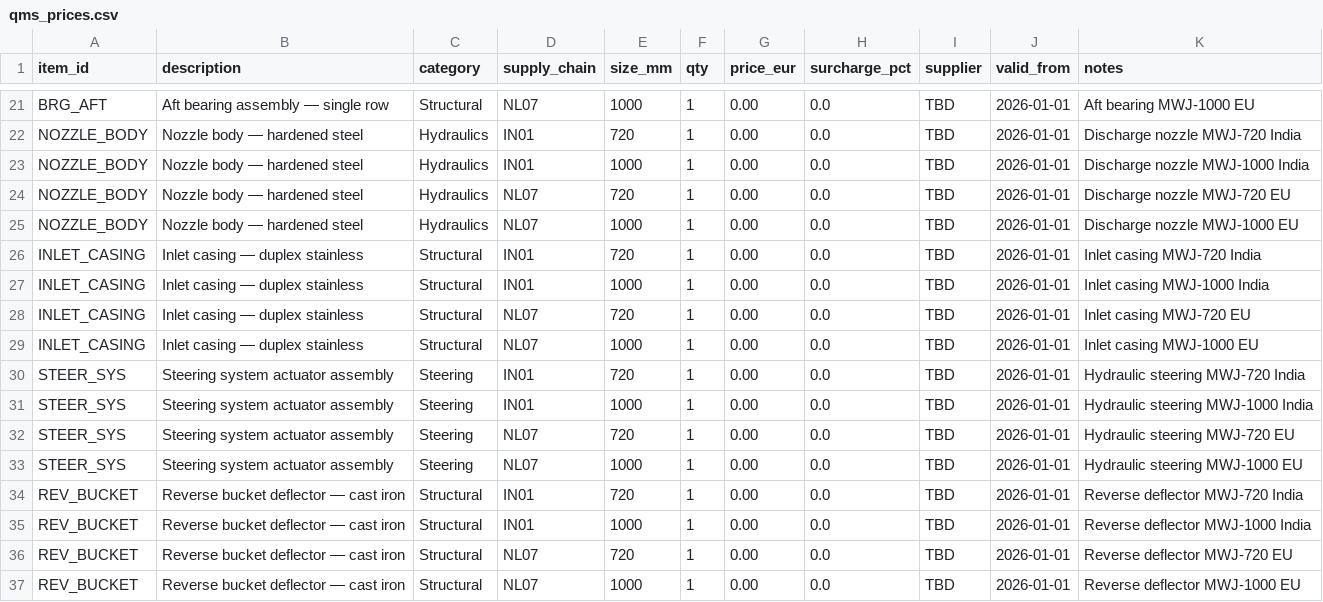
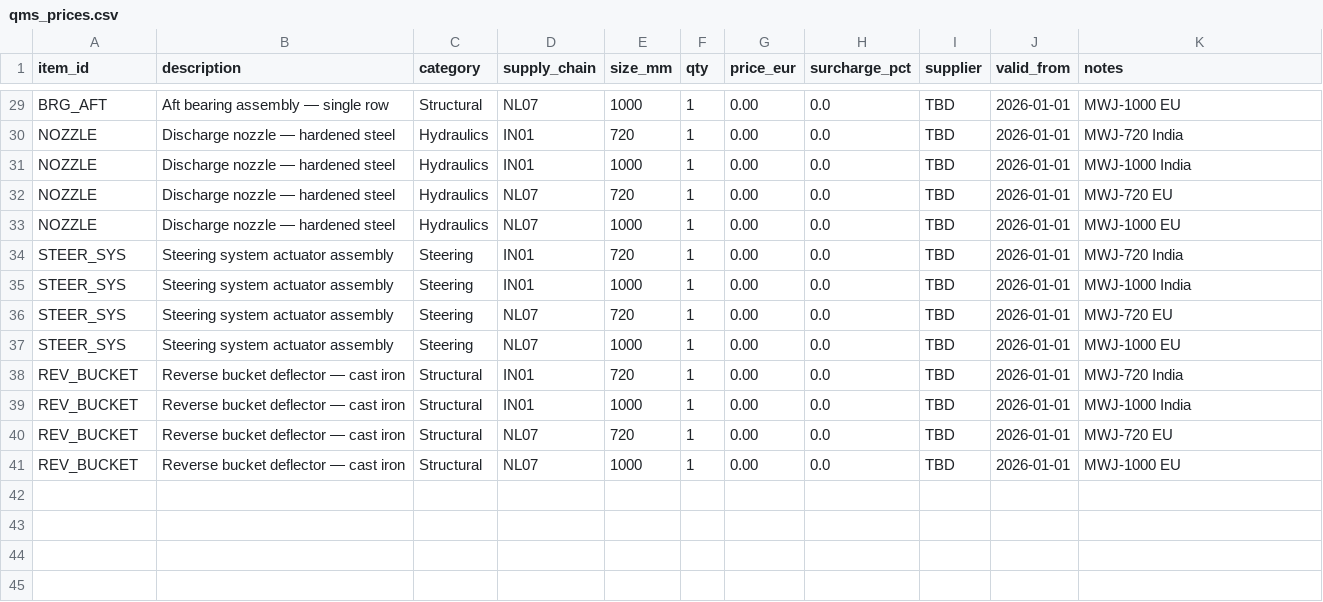
Before and after one commit to gerrit0492-create/Cost-forge-2-test, a CSV file: data/qms_prices.csv, drawn as a sheet; only a part is shown, gaps mark what is left out; removed rows and columns are numbered as before the commit, all else as after; the diff covers the shown part only; the diff names each change by its address in the sheet, - before the commit and + after, or states it on an @@ line.

Commit message:
data: add STATOR + BOWL to qms_prices.csv, align item names to actual BOM

```diff
--- a/data/qms_prices.csv
+++ b/data/qms_prices.csv
-K29 (notes): Aft bearing MWJ-1000 EU
+K29 (notes): MWJ-1000 EU
-A30:A33 (item_id): NOZZLE_BODY
+A30:A33 (item_id): NOZZLE
-B30:B33 (description): Nozzle body — hardened steel
+B30:B33 (description): Discharge nozzle — hardened steel
-K30 (notes): Discharge nozzle MWJ-720 India
+K30 (notes): MWJ-720 India
-K31 (notes): Discharge nozzle MWJ-1000 India
+K31 (notes): MWJ-1000 India
-K32 (notes): Discharge nozzle MWJ-720 EU
+K32 (notes): MWJ-720 EU
-K33 (notes): Discharge nozzle MWJ-1000 EU
+K33 (notes): MWJ-1000 EU
-row 26: INLET_CASING | Inlet casing — duplex stainless | Structural | IN01 | 720 | 1 | 0.00 | 0.0 | TBD | 2026-01-01 | Inlet casing MWJ-720 India
-row 27: INLET_CASING | Inlet casing — duplex stainless | Structural | IN01 | 1000 | 1 | 0.00 | 0.0 | TBD | 2026-01-01 | Inlet casing MWJ-1000 India
-row 28: INLET_CASING | Inlet casing — duplex stainless | Structural | NL07 | 720 | 1 | 0.00 | 0.0 | TBD | 2026-01-01 | Inlet casing MWJ-720 EU
-row 29: INLET_CASING | Inlet casing — duplex stainless | Structural | NL07 | 1000 | 1 | 0.00 | 0.0 | TBD | 2026-01-01 | Inlet casing MWJ-1000 EU
-K34 (notes): Hydraulic steering MWJ-720 India
+K34 (notes): MWJ-720 India
-K35 (notes): Hydraulic steering MWJ-1000 India
+K35 (notes): MWJ-1000 India
-K36 (notes): Hydraulic steering MWJ-720 EU
+K36 (notes): MWJ-720 EU
-K37 (notes): Hydraulic steering MWJ-1000 EU
+K37 (notes): MWJ-1000 EU
-K38 (notes): Reverse deflector MWJ-720 India
+K38 (notes): MWJ-720 India
-K39 (notes): Reverse deflector MWJ-1000 India
+K39 (notes): MWJ-1000 India
-K40 (notes): Reverse deflector MWJ-720 EU
+K40 (notes): MWJ-720 EU
-K41 (notes): Reverse deflector MWJ-1000 EU
+K41 (notes): MWJ-1000 EU
```
Also changed, not shown: 8 added rows and 19 edited cells elsewhere in this file.
